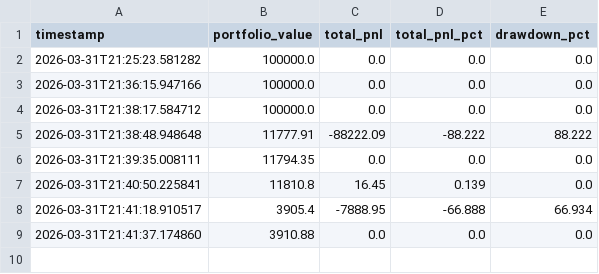
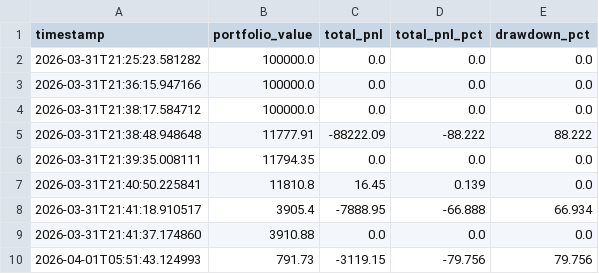
Before and after one commit to WilliamCastner/swingbot, a CSV file: logs/crypto/pnl.csv, drawn as a sheet.

Commit message:
Crypto run 2026-04-01 05:51 UTC

```diff
--- a/logs/crypto/pnl.csv
+++ b/logs/crypto/pnl.csv
@@ -9 +9,2 @@ timestamp,portfolio_value,total_pnl,total_pnl_pct,drawdown_pct
 2026-03-31T21:41:37.174860,3910.88,0.0,0.0,0.0
+2026-04-01T05:51:43.124993,791.73,-3119.15,-79.756,79.756
```
Also changed, not shown: 23 other files.
